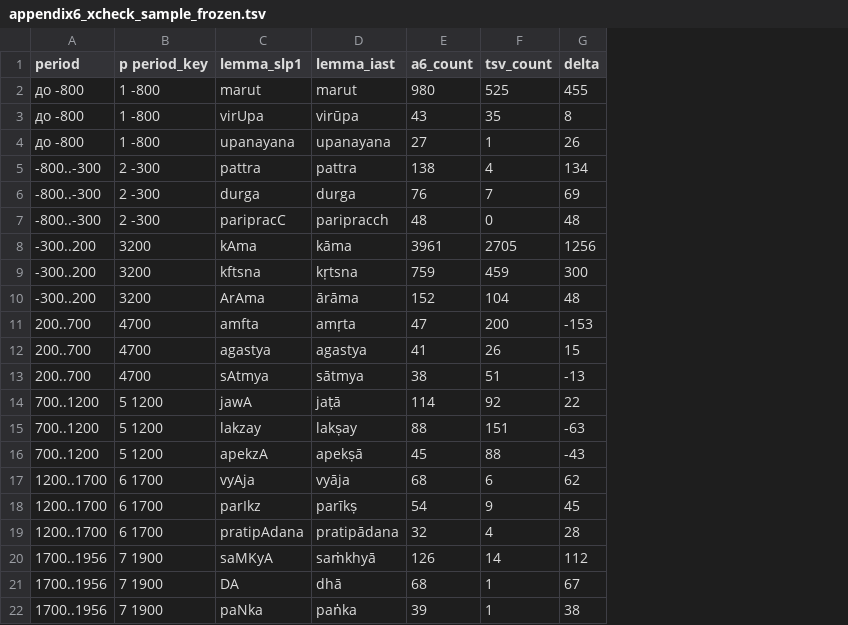
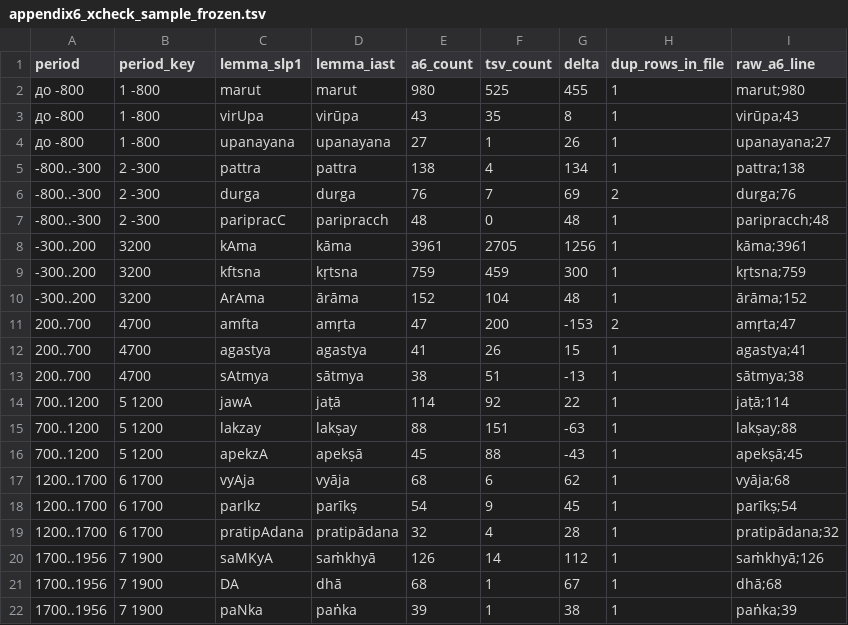
Before and after one commit to gasyoun/kosha, a TSV file: data/frequency/appendix6_xcheck_sample_frozen.tsv, drawn as a sheet; the diff names each change by its address in the sheet, - before the commit and + after, or states it on an @@ line.

Commit message:
H4710 verifier feedback: fix sample header generator (stray 'p ' token), make frozen sample self-describing (raw_a6_line + dup_rows_in_file columns) so the A6-side claims are auditable in-repo

```diff
--- a/data/frequency/appendix6_xcheck_sample_frozen.tsv
+++ b/data/frequency/appendix6_xcheck_sample_frozen.tsv
+column H (dup_rows_in_file), rows 2-22: 1 | 1 | 1 | 1 | 2 | 1 | 1 | 1 | 1 | 2 | 1 | 1 | 1 | 1 | 1 | 1 | 1 | 1 | 1 | 1 | 1
+column I (raw_a6_line), rows 2-22: marut;980 | virūpa;43 | upanayana;27 | pattra;138 | durga;76 | paripracch;48 | kāma;3961 | kṛtsna;759 | ārāma;152 | amṛta;47 | agastya;41 | sātmya;38 | jaṭā;114 | lakṣay;88 | apekṣā;45 | vyāja;68 | parīkṣ;54 | pratipādana;32 | saṁkhyā;126 | dhā;68 | paṅka;39
-B1: p period_key
+B1: period_key
```
Also changed, not shown: 1 other file.
